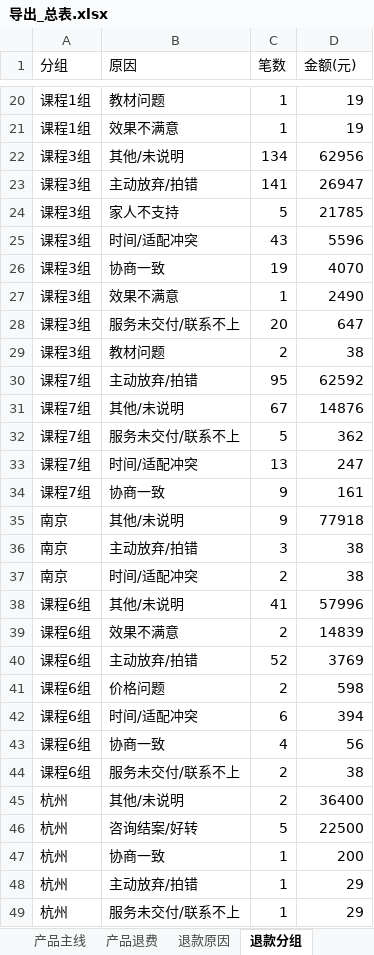
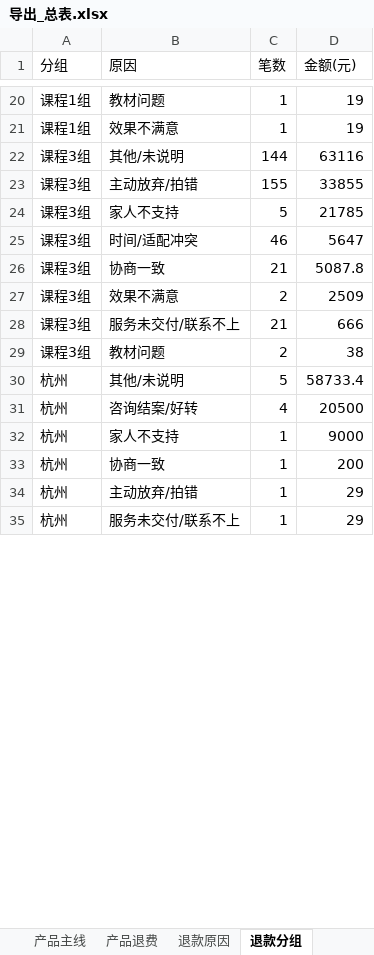
Before and after one commit to fannyqian/my-dashbord-for-guanxin, an Excel workbook: 导出_总表.xlsx, sheet 退款分组, drawn as a sheet; only a part is shown, gaps mark what is left out; values as stored, in another font and other column widths than the file's, no borders; removed rows and columns are numbered as before the commit, all else as after; the diff covers the shown part only; the diff names each change by its address in the sheet, - before the commit and + after, or states it on an @@ line.

```diff
--- a/导出_总表.xlsx (sheet 退款分组)
+++ b/导出_总表.xlsx (sheet 退款分组)
-C22 (笔数): 134
+C22 (笔数): 144
-D22 (金额(元)): 62956
+D22 (金额(元)): 63116
-C23 (笔数): 141
+C23 (笔数): 155
-D23 (金额(元)): 26947
+D23 (金额(元)): 33855
-C25 (笔数): 43
+C25 (笔数): 46
-D25 (金额(元)): 5596
+D25 (金额(元)): 5647
-C26 (笔数): 19
+C26 (笔数): 21
-D26 (金额(元)): 4070
+D26 (金额(元)): 5087.8
-C27 (笔数): 1
+C27 (笔数): 2
-D27 (金额(元)): 2490
+D27 (金额(元)): 2509
-C28 (笔数): 20
+C28 (笔数): 21
-D28 (金额(元)): 647
+D28 (金额(元)): 666
-row 30: 课程7组 | 主动放弃/拍错 | 95 | 62592
-row 31: 课程7组 | 其他/未说明 | 67 | 14876
-row 32: 课程7组 | 服务未交付/联系不上 | 5 | 362
-row 33: 课程7组 | 时间/适配冲突 | 13 | 247
@@ row 34 moved to row 44: 课程7组 @@
@@ row 35 moved to row 36: 南京 @@
@@ row 36 moved to row 38: 南京 @@
@@ row 37 moved to row 39: 南京 @@
@@ row 38 moved to row 46: 课程6组 @@
@@ row 39 moved to row 47: 课程6组 @@
-row 40: 课程6组 | 主动放弃/拍错 | 52 | 3769
@@ row 41 moved to row 49: 课程6组 @@
@@ row 42 moved to row 50: 课程6组 @@
-row 43: 课程6组 | 协商一致 | 4 | 56
-row 44: 课程6组 | 服务未交付/联系不上 | 2 | 38
-C30 (笔数): 2
+C30 (笔数): 5
-D30 (金额(元)): 36400
+D30 (金额(元)): 58733.4
-C31 (笔数): 5
+C31 (笔数): 4
-D31 (金额(元)): 22500
+D31 (金额(元)): 20500
+row 32: 杭州 | 家人不支持 | 1 | 9000
```
Also changed, not shown: 14 added rows, 4 removed rows, 8 moved rows and 11 edited cells elsewhere in this sheet, sheet 总表, sheet 产品主线, sheet 线上个人, sheet 线下个案, sheet 新老客, sheet 退款省份, 4 more sheets, 产品分析_导出.xlsx, 导出_按分组.xlsx, 5 other files.
